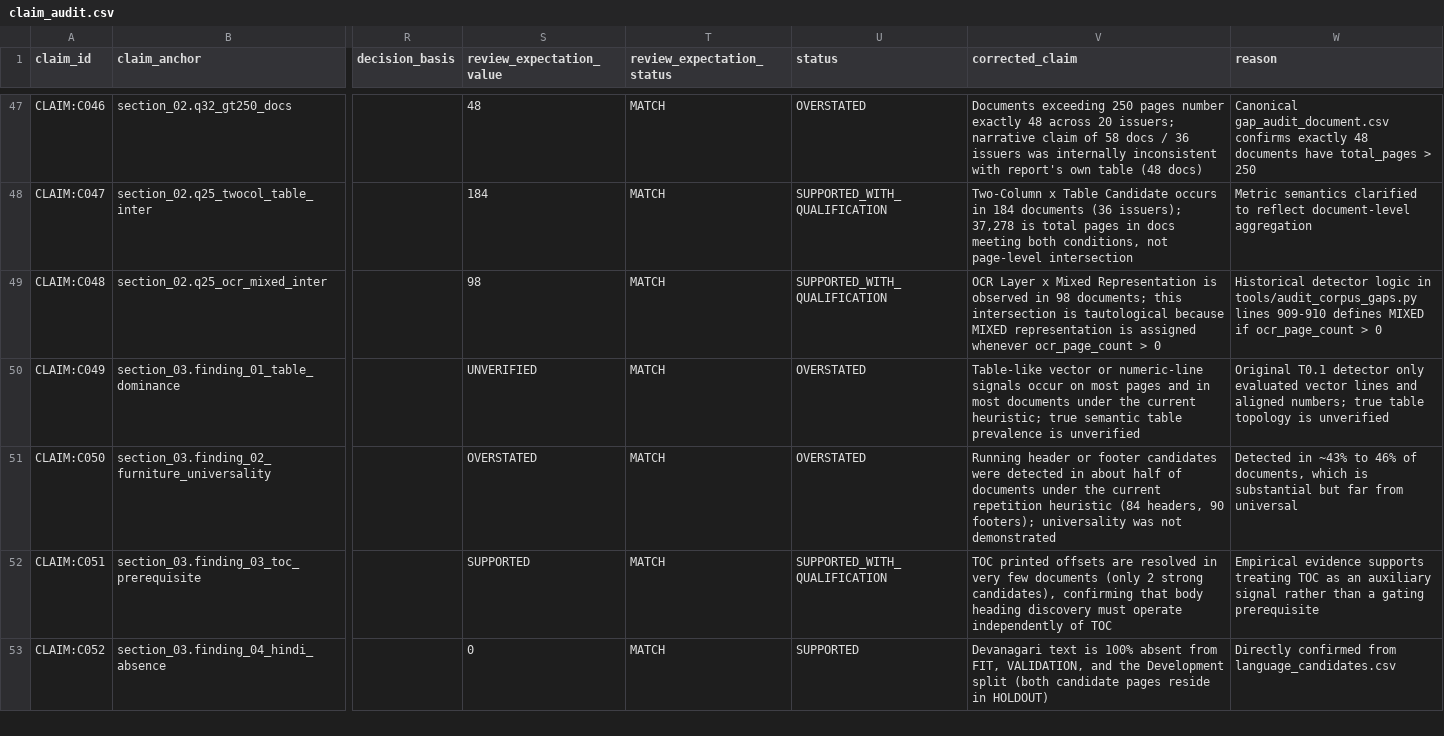
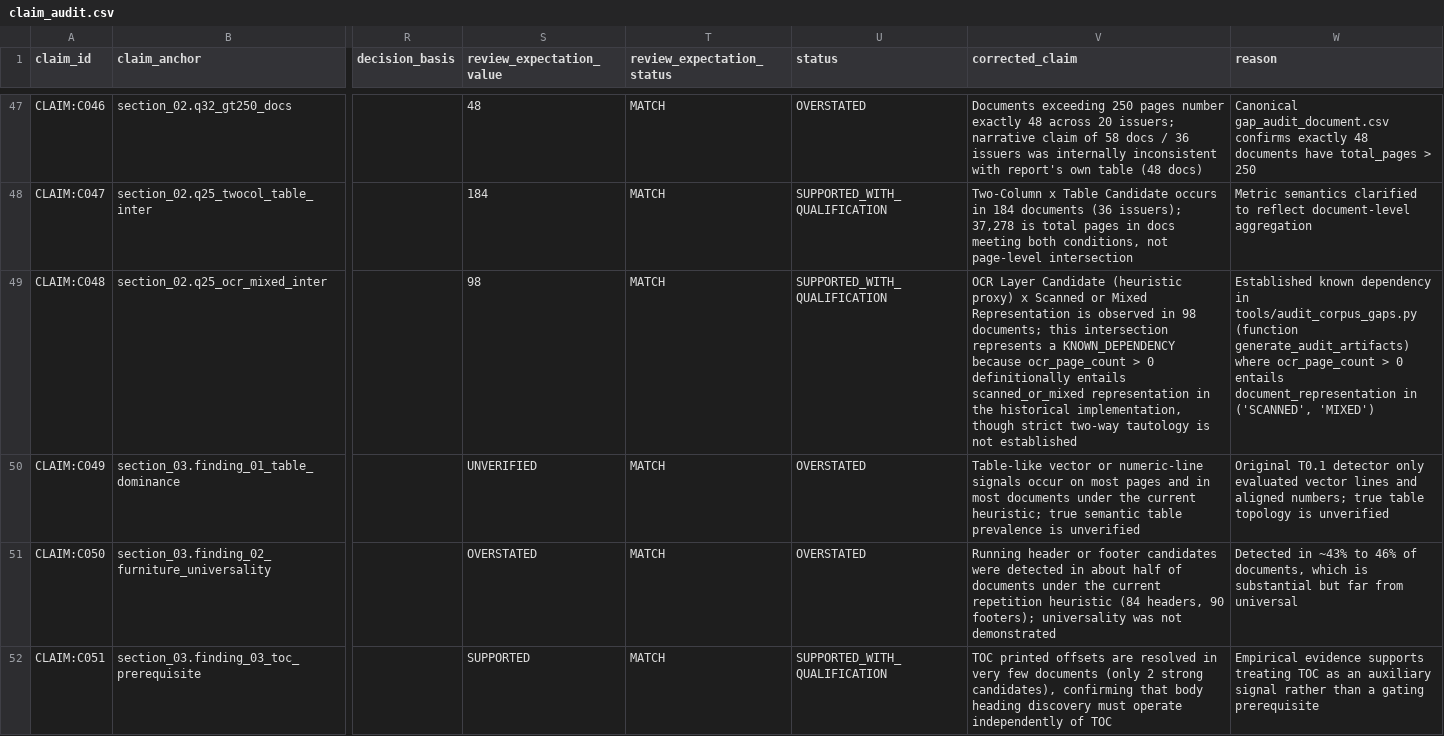
Before and after one commit to hariom-s27/arpipe, a CSV file: dataset/corpus_gap_audit/reconciled/claim_audit.csv, drawn as a sheet; only a part is shown, gaps mark what is left out; the shorter side is filled out with more unchanged rows; the diff covers the shown part only; the diff names each change by its address in the sheet, - before the commit and + after, or states it on an @@ line.

Commit message:
T0.1R: promote final verified reconciled artifacts after stub, dependency, and acquisition corrections

```diff
--- a/dataset/corpus_gap_audit/reconciled/claim_audit.csv
+++ b/dataset/corpus_gap_audit/reconciled/claim_audit.csv
-V49 (corrected_claim): OCR Layer x Mixed Representation is observed in 98 documents; this intersection is tautological because MIXED representation is assigned whenever ocr_page_count > 0
+V49 (corrected_claim): OCR Layer Candidate (heuristic proxy) x Scanned or Mixed Representation is observed in 98 documents; this intersection represents a KNOWN_DEPENDENCY because ocr_page_count > 0 definitionally entails scanned_or_mixed representation in the historical implementation, though strict two-way tautology is not established
-W49 (reason): Historical detector logic in tools/audit_corpus_gaps.py lines 909-910 defines MIXED if ocr_page_count > 0
+W49 (reason): Established known dependency in tools/audit_corpus_gaps.py (function generate_audit_artifacts) where ocr_page_count > 0 entails document_representation in ('SCANNED', 'MIXED')
```
Also changed, not shown: 3 edited cells elsewhere in this file, dataset/corpus_gap_audit/reconciled/acquisition_decision.csv, dataset/corpus_gap_audit/reconciled/interaction_gap_matrix_reconciled.csv, 6 other files.
